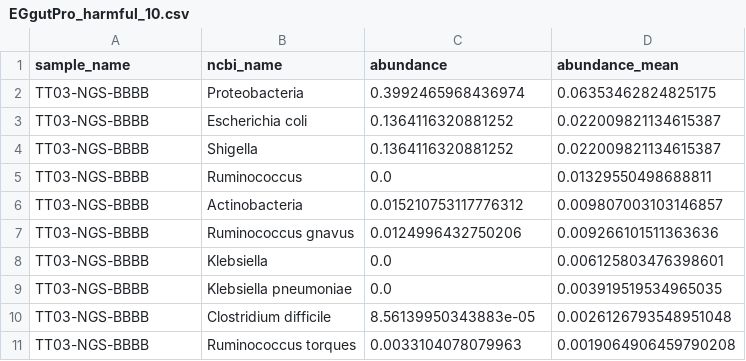
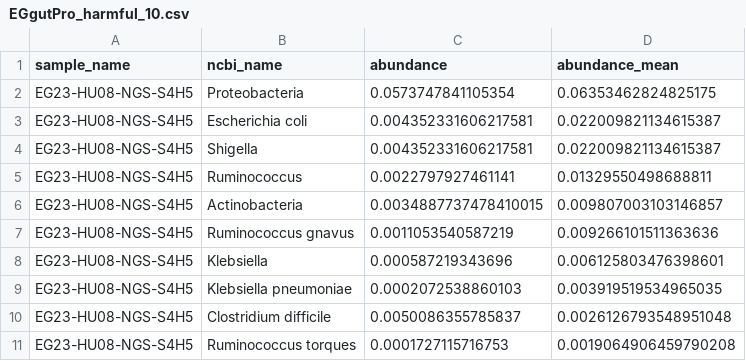
Before and after one commit to Gyungbu/EgGutPro, a CSV file: output/EGgutPro_harmful_10.csv, drawn as a sheet.

```diff
--- a/output/EGgutPro_harmful_10.csv
+++ b/output/EGgutPro_harmful_10.csv
@@ -1,11 +1,11 @@
 sample_name,ncbi_name,abundance,abundance_mean
-TT03-NGS-BBBB,Proteobacteria,0.3992465968436974,0.06353462824825175
-TT03-NGS-BBBB,Escherichia coli,0.1364116320881252,0.022009821134615387
-TT03-NGS-BBBB,Shigella,0.1364116320881252,0.022009821134615387
-TT03-NGS-BBBB,Ruminococcus,0.0,0.01329550498688811
-TT03-NGS-BBBB,Actinobacteria,0.015210753117776312,0.009807003103146857
-TT03-NGS-BBBB,Ruminococcus gnavus,0.0124996432750206,0.009266101511363636
-TT03-NGS-BBBB,Klebsiella,0.0,0.006125803476398601
-TT03-NGS-BBBB,Klebsiella pneumoniae,0.0,0.003919519534965035
-TT03-NGS-BBBB,Clostridium difficile,8.56139950343883e-05,0.0026126793548951048
-TT03-NGS-BBBB,Ruminococcus torques,0.0033104078079963,0.0019064906459790208
+EG23-HU08-NGS-S4H5,Proteobacteria,0.0573747841105354,0.06353462824825175
+EG23-HU08-NGS-S4H5,Escherichia coli,0.004352331606217581,0.022009821134615387
+EG23-HU08-NGS-S4H5,Shigella,0.004352331606217581,0.022009821134615387
+EG23-HU08-NGS-S4H5,Ruminococcus,0.0022797927461141,0.01329550498688811
+EG23-HU08-NGS-S4H5,Actinobacteria,0.0034887737478410015,0.009807003103146857
+EG23-HU08-NGS-S4H5,Ruminococcus gnavus,0.0011053540587219,0.009266101511363636
+EG23-HU08-NGS-S4H5,Klebsiella,0.000587219343696,0.006125803476398601
+EG23-HU08-NGS-S4H5,Klebsiella pneumoniae,0.0002072538860103,0.003919519534965035
+EG23-HU08-NGS-S4H5,Clostridium difficile,0.0050086355785837,0.0026126793548951048
+EG23-HU08-NGS-S4H5,Ruminococcus torques,0.0001727115716753,0.0019064906459790208
```
Also changed, not shown: output/EGgutPro_beneficial_10.csv, output/EGgutPro_eval.csv, 5 other files.
